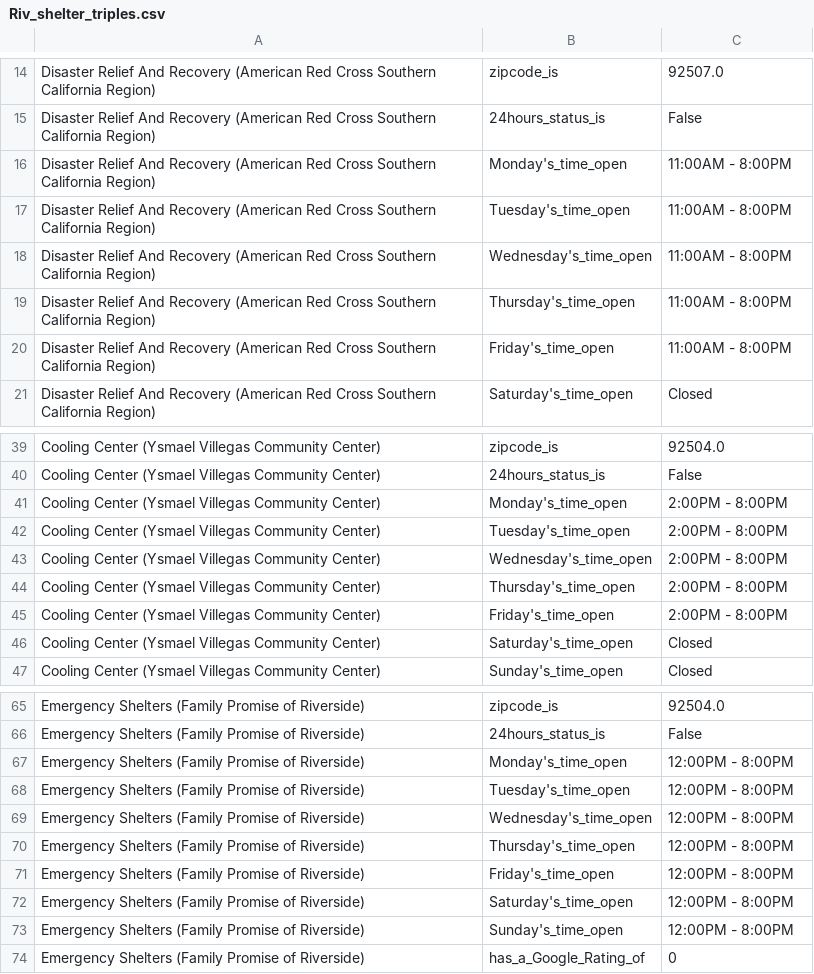
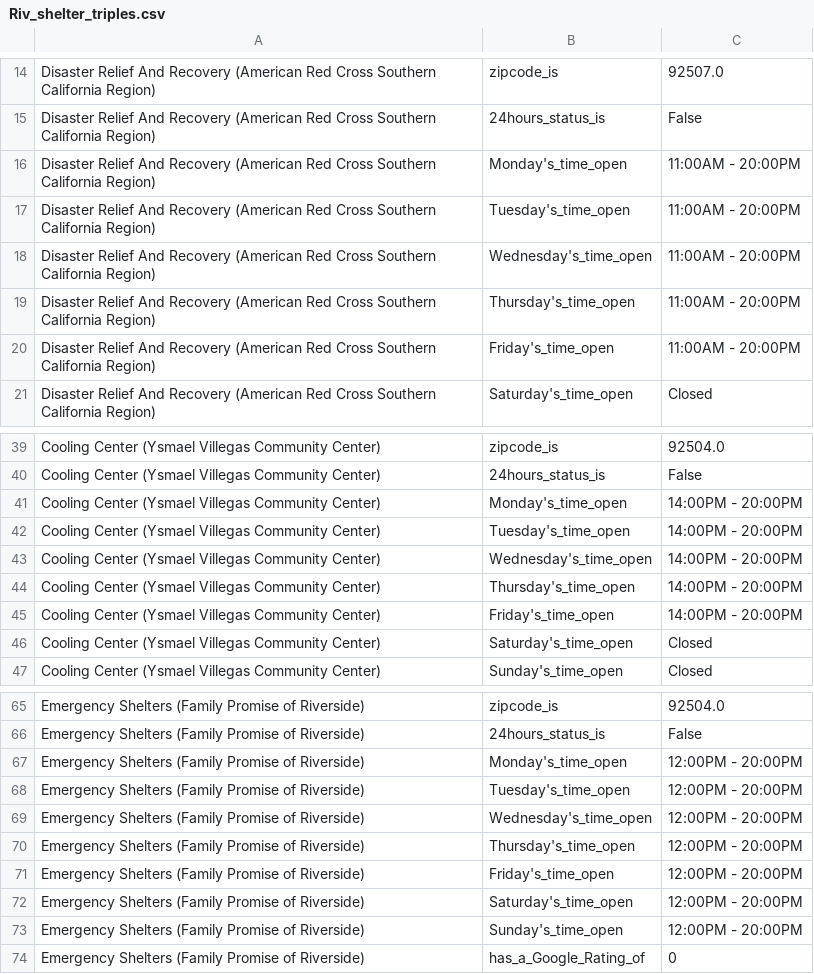
Before and after one commit to TregisD/Homeless_Services_Provider_Interface, a CSV file: Leo/Riverside/Triples_CSVs/Riv_shelter_triples.csv, drawn as a sheet; only a part is shown, gaps mark what is left out; the diff covers the shown part only.

```diff
--- a/Leo/Riverside/Triples_CSVs/Riv_shelter_triples.csv
+++ b/Leo/Riverside/Triples_CSVs/Riv_shelter_triples.csv
@@ -15,7 +15,7 @@ Disaster Relief And Recovery (American Red Cross Southern California Region),zip
 Disaster Relief And Recovery (American Red Cross Southern California Region),24hours_status_is,False
-Disaster Relief And Recovery (American Red Cross Southern California Region),Monday's_time_open,11:00AM - 8:00PM
-Disaster Relief And Recovery (American Red Cross Southern California Region),Tuesday's_time_open,11:00AM - 8:00PM
-Disaster Relief And Recovery (American Red Cross Southern California Region),Wednesday's_time_open,11:00AM - 8:00PM
-Disaster Relief And Recovery (American Red Cross Southern California Region),Thursday's_time_open,11:00AM - 8:00PM
-Disaster Relief And Recovery (American Red Cross Southern California Region),Friday's_time_open,11:00AM - 8:00PM
+Disaster Relief And Recovery (American Red Cross Southern California Region),Monday's_time_open,11:00AM - 20:00PM
+Disaster Relief And Recovery (American Red Cross Southern California Region),Tuesday's_time_open,11:00AM - 20:00PM
+Disaster Relief And Recovery (American Red Cross Southern California Region),Wednesday's_time_open,11:00AM - 20:00PM
+Disaster Relief And Recovery (American Red Cross Southern California Region),Thursday's_time_open,11:00AM - 20:00PM
+Disaster Relief And Recovery (American Red Cross Southern California Region),Friday's_time_open,11:00AM - 20:00PM
 Disaster Relief And Recovery (American Red Cross Southern California Region),Saturday's_time_open,Closed
@@ -40,7 +40,7 @@ Cooling Center (Ysmael Villegas Community Center),zipcode_is,92504.0
 Cooling Center (Ysmael Villegas Community Center),24hours_status_is,False
-Cooling Center (Ysmael Villegas Community Center),Monday's_time_open,2:00PM - 8:00PM
-Cooling Center (Ysmael Villegas Community Center),Tuesday's_time_open,2:00PM - 8:00PM
-Cooling Center (Ysmael Villegas Community Center),Wednesday's_time_open,2:00PM - 8:00PM
-Cooling Center (Ysmael Villegas Community Center),Thursday's_time_open,2:00PM - 8:00PM
-Cooling Center (Ysmael Villegas Community Center),Friday's_time_open,2:00PM - 8:00PM
+Cooling Center (Ysmael Villegas Community Center),Monday's_time_open,14:00PM - 20:00PM
+Cooling Center (Ysmael Villegas Community Center),Tuesday's_time_open,14:00PM - 20:00PM
+Cooling Center (Ysmael Villegas Community Center),Wednesday's_time_open,14:00PM - 20:00PM
+Cooling Center (Ysmael Villegas Community Center),Thursday's_time_open,14:00PM - 20:00PM
+Cooling Center (Ysmael Villegas Community Center),Friday's_time_open,14:00PM - 20:00PM
 Cooling Center (Ysmael Villegas Community Center),Saturday's_time_open,Closed
@@ -66,9 +66,9 @@ Emergency Shelters (Family Promise of Riverside),zipcode_is,92504.0
 Emergency Shelters (Family Promise of Riverside),24hours_status_is,False
-Emergency Shelters (Family Promise of Riverside),Monday's_time_open,12:00PM - 8:00PM
-Emergency Shelters (Family Promise of Riverside),Tuesday's_time_open,12:00PM - 8:00PM
-Emergency Shelters (Family Promise of Riverside),Wednesday's_time_open,12:00PM - 8:00PM
-Emergency Shelters (Family Promise of Riverside),Thursday's_time_open,12:00PM - 8:00PM
-Emergency Shelters (Family Promise of Riverside),Friday's_time_open,12:00PM - 8:00PM
-Emergency Shelters (Family Promise of Riverside),Saturday's_time_open,12:00PM - 8:00PM
-Emergency Shelters (Family Promise of Riverside),Sunday's_time_open,12:00PM - 8:00PM
+Emergency Shelters (Family Promise of Riverside),Monday's_time_open,12:00PM - 20:00PM
+Emergency Shelters (Family Promise of Riverside),Tuesday's_time_open,12:00PM - 20:00PM
+Emergency Shelters (Family Promise of Riverside),Wednesday's_time_open,12:00PM - 20:00PM
+Emergency Shelters (Family Promise of Riverside),Thursday's_time_open,12:00PM - 20:00PM
+Emergency Shelters (Family Promise of Riverside),Friday's_time_open,12:00PM - 20:00PM
+Emergency Shelters (Family Promise of Riverside),Saturday's_time_open,12:00PM - 20:00PM
+Emergency Shelters (Family Promise of Riverside),Sunday's_time_open,12:00PM - 20:00PM
 Emergency Shelters (Family Promise of Riverside),has_a_Google_Rating_of,0
```
Also changed, not shown: 35 edited cells elsewhere in this file, Leo/Riverside/FindHelp_extracted_data_riv_food_pantry.csv, Leo/Riverside/FindHelp_extracted_data_riv_mental_health.csv, 5 other files.
